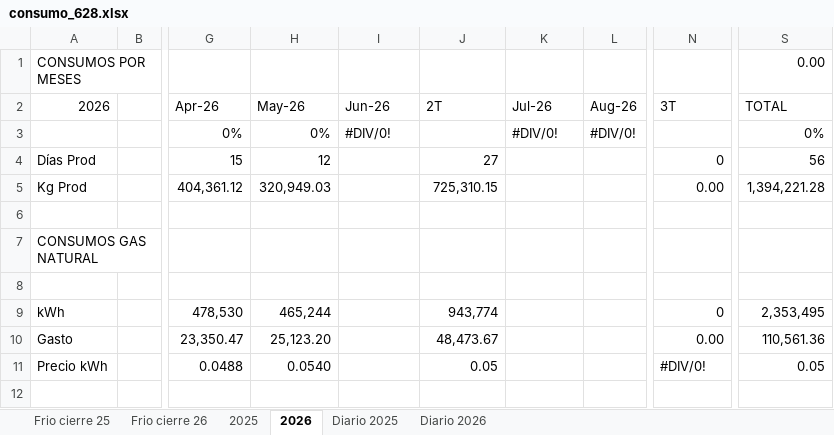
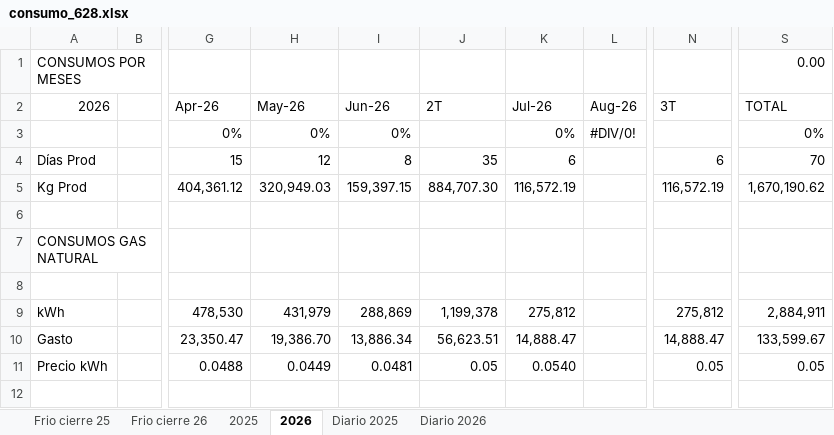
Before and after one commit to mc-2026-test/mc_dash_in_2026-fv, an Excel workbook: consumo_628.xlsx, sheet 2026, drawn as a sheet; only a part is shown, gaps mark what is left out; values as stored, in another font and other column widths than the file's, no cell formats; the diff covers the shown part only; the diff names each change by its address in the sheet, - before the commit and + after, or states it on an @@ line.

```diff
--- a/consumo_628.xlsx (sheet 2026)
+++ b/consumo_628.xlsx (sheet 2026)
-I3 (Jun-26): #DIV/0!
+I3 (Jun-26): 0%
-K3 (Jul-26): #DIV/0!
+K3 (Jul-26): 0%
-I4 (Jun-26): (empty)
+I4 (Jun-26): 8
-J4 (2T): 27
+J4 (2T): 35
-K4 (Jul-26): (empty)
+K4 (Jul-26): 6
-N4 (3T): 0
+N4 (3T): 6
-S4 (TOTAL): 56
+S4 (TOTAL): 70
-I5 (Jun-26): (empty)
+I5 (Jun-26): 159,397.15
-J5 (2T): 725,310.15
+J5 (2T): 884,707.30
-K5 (Jul-26): (empty)
+K5 (Jul-26): 116,572.19
-N5 (3T): 0.00
+N5 (3T): 116,572.19
-S5 (TOTAL): 1,394,221.28
+S5 (TOTAL): 1,670,190.62
-H9 (May-26): 465,244
+H9 (May-26): 431,979
-I9 (Jun-26): (empty)
+I9 (Jun-26): 288,869
-J9 (2T): 943,774
+J9 (2T): 1,199,378
-K9 (Jul-26): (empty)
+K9 (Jul-26): 275,812
-N9 (3T): 0
+N9 (3T): 275,812
-S9 (TOTAL): 2,353,495
+S9 (TOTAL): 2,884,911
-H10 (May-26): 25,123.20
+H10 (May-26): 19,386.70
-I10 (Jun-26): (empty)
+I10 (Jun-26): 13,886.34
-J10 (2T): 48,473.67
+J10 (2T): 56,623.51
-K10 (Jul-26): (empty)
+K10 (Jul-26): 14,888.47
-N10 (3T): 0.00
+N10 (3T): 14,888.47
-S10 (TOTAL): 110,561.36
+S10 (TOTAL): 133,599.67
-H11 (May-26): 0.0540
+H11 (May-26): 0.0449
-I11 (Jun-26): (empty)
+I11 (Jun-26): 0.0481
-K11 (Jul-26): (empty)
+K11 (Jul-26): 0.0540
-N11 (3T): #DIV/0!
+N11 (3T): 0.05
```
Also changed, not shown: 134 edited cells elsewhere in this sheet, sheet Diario 2026, sheet Frio cierre 26, cell formats, formulas that keep their value, 1 other file.
